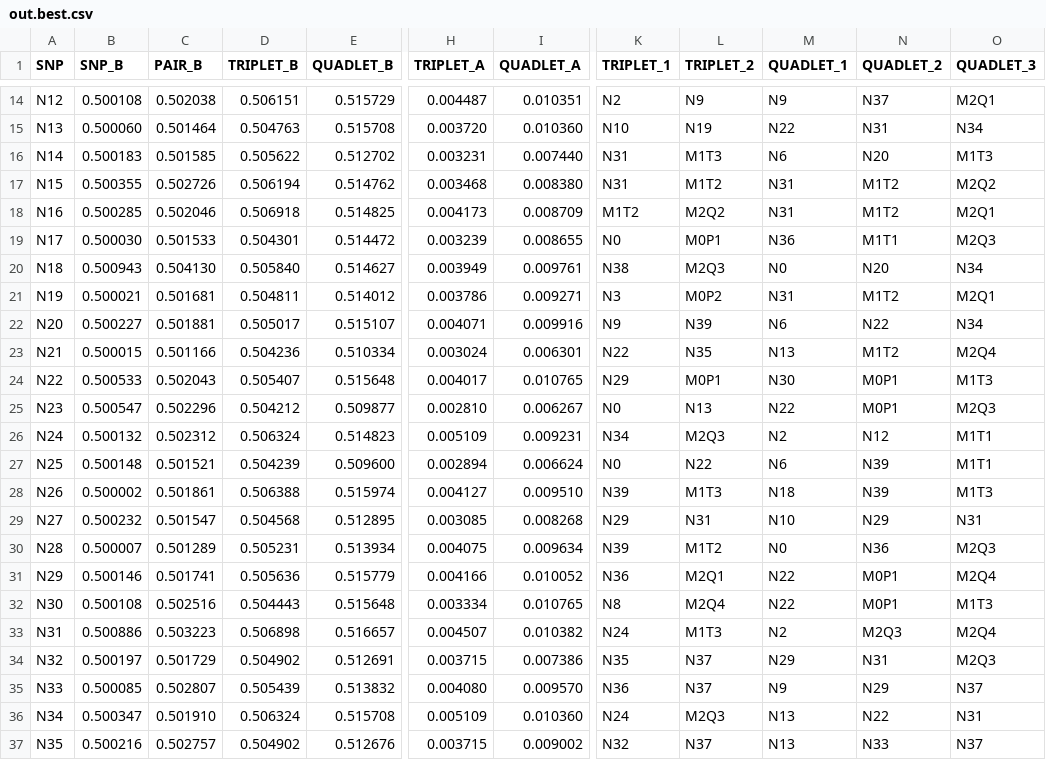
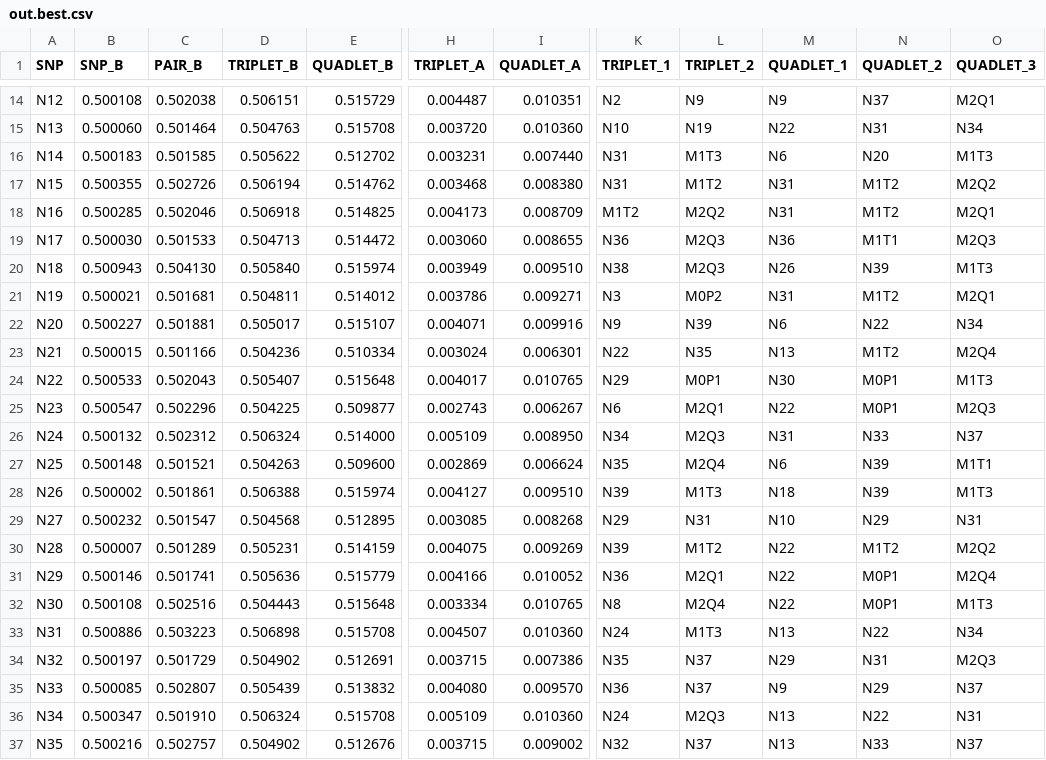
Before and after one commit to aehrc/BitEpi, a CSV file: sampleData/out.best.csv, drawn as a sheet; only a part is shown, gaps mark what is left out; the diff covers the shown part only; the diff names each change by its address in the sheet, - before the commit and + after, or states it on an @@ line.

```diff
--- a/sampleData/out.best.csv
+++ b/sampleData/out.best.csv
-D19 (TRIPLET_B): 0.504301
+D19 (TRIPLET_B): 0.504713
-H19 (TRIPLET_A): 0.003239
+H19 (TRIPLET_A): 0.003060
-K19 (TRIPLET_1): N0
+K19 (TRIPLET_1): N36
-L19 (TRIPLET_2): M0P1
+L19 (TRIPLET_2): M2Q3
-E20 (QUADLET_B): 0.514627
+E20 (QUADLET_B): 0.515974
-I20 (QUADLET_A): 0.009761
+I20 (QUADLET_A): 0.009510
-M20 (QUADLET_1): N0
+M20 (QUADLET_1): N26
-N20 (QUADLET_2): N20
+N20 (QUADLET_2): N39
-O20 (QUADLET_3): N34
+O20 (QUADLET_3): M1T3
-D25 (TRIPLET_B): 0.504212
+D25 (TRIPLET_B): 0.504225
-H25 (TRIPLET_A): 0.002810
+H25 (TRIPLET_A): 0.002743
-K25 (TRIPLET_1): N0
+K25 (TRIPLET_1): N6
-L25 (TRIPLET_2): N13
+L25 (TRIPLET_2): M2Q1
-E26 (QUADLET_B): 0.514823
+E26 (QUADLET_B): 0.514000
-I26 (QUADLET_A): 0.009231
+I26 (QUADLET_A): 0.008950
-M26 (QUADLET_1): N2
+M26 (QUADLET_1): N31
-N26 (QUADLET_2): N12
+N26 (QUADLET_2): N33
-O26 (QUADLET_3): M1T1
+O26 (QUADLET_3): N37
-D27 (TRIPLET_B): 0.504239
+D27 (TRIPLET_B): 0.504263
-H27 (TRIPLET_A): 0.002894
+H27 (TRIPLET_A): 0.002869
-K27 (TRIPLET_1): N0
+K27 (TRIPLET_1): N35
-L27 (TRIPLET_2): N22
+L27 (TRIPLET_2): M2Q4
-E30 (QUADLET_B): 0.513934
+E30 (QUADLET_B): 0.514159
-I30 (QUADLET_A): 0.009634
+I30 (QUADLET_A): 0.009269
-M30 (QUADLET_1): N0
+M30 (QUADLET_1): N22
-N30 (QUADLET_2): N36
+N30 (QUADLET_2): M1T2
-O30 (QUADLET_3): M2Q3
+O30 (QUADLET_3): M2Q2
-E33 (QUADLET_B): 0.516657
+E33 (QUADLET_B): 0.515708
-I33 (QUADLET_A): 0.010382
+I33 (QUADLET_A): 0.010360
-M33 (QUADLET_1): N2
+M33 (QUADLET_1): N13
-N33 (QUADLET_2): M2Q3
+N33 (QUADLET_2): N22
-O33 (QUADLET_3): M2Q4
+O33 (QUADLET_3): N34
```
Also changed, not shown: 40 edited cells elsewhere in this file, sampleData/out.Alpha.2.csv, sampleData/out.Beta.1.csv, 7 other files.
